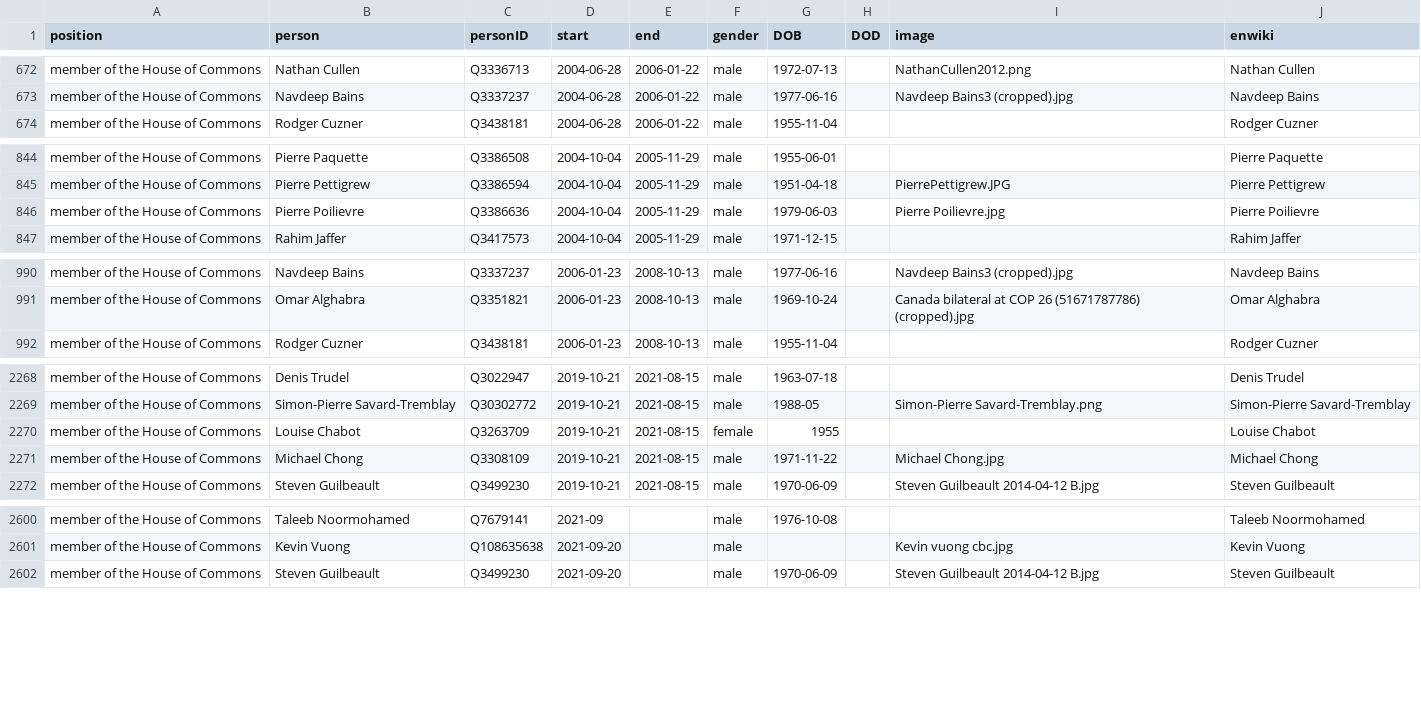
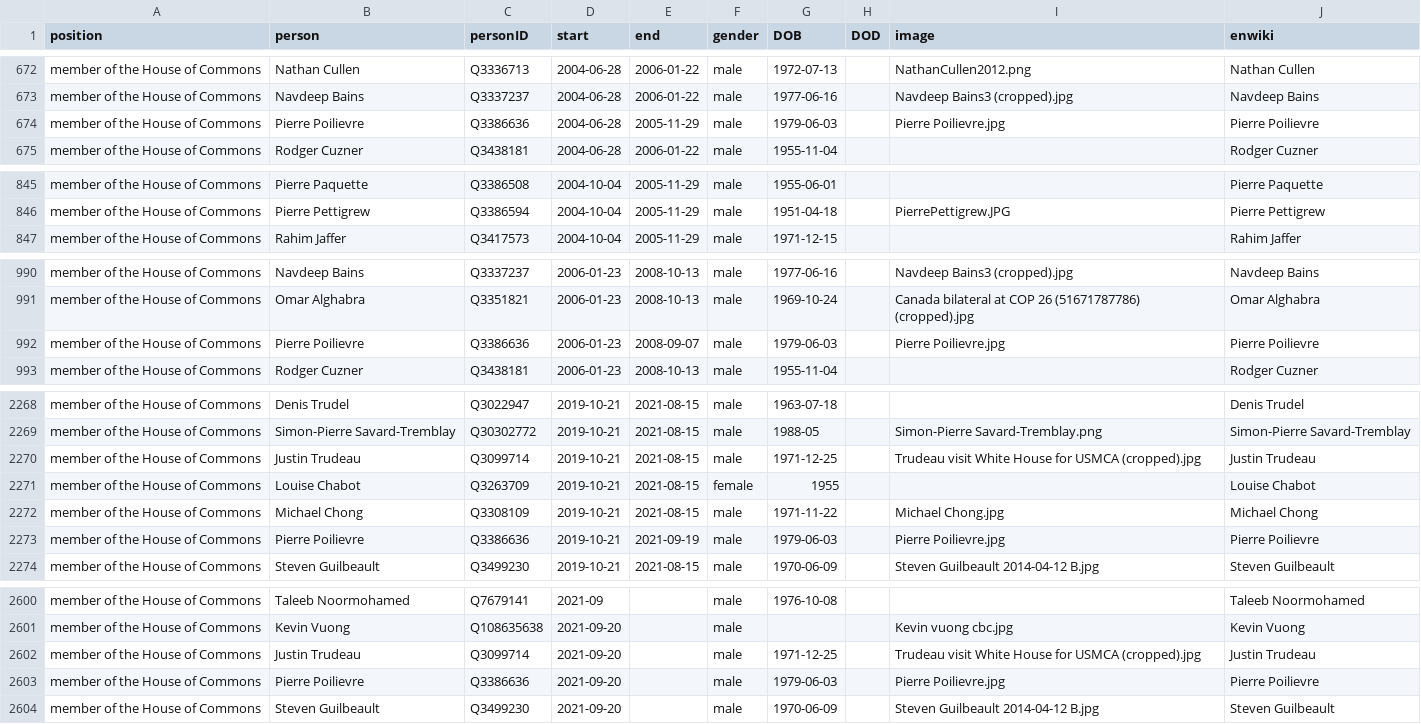
Before and after one commit to every-politician-scrapers/canada-cabinet, a CSV file: html/legislators.csv, drawn as a sheet; only a part is shown, gaps mark what is left out; removed rows and columns are numbered as before the commit, all else as after; the diff covers the shown part only; the diff names each change by its address in the sheet, - before the commit and + after, or states it on an @@ line.

```diff
--- a/html/legislators.csv
+++ b/html/legislators.csv
+row 674: member of the House of Commons | Pierre Poilievre | Q3386636 | 2004-06-28 | 2005-11-29 | male | 1979-06-03 |  | Pierre Poilievre.jpg | Pierre Poilievre
-row 846: member of the House of Commons | Pierre Poilievre | Q3386636 | 2004-10-04 | 2005-11-29 | male | 1979-06-03 |  | Pierre Poilievre.jpg | Pierre Poilievre
+row 992: member of the House of Commons | Pierre Poilievre | Q3386636 | 2006-01-23 | 2008-09-07 | male | 1979-06-03 |  | Pierre Poilievre.jpg | Pierre Poilievre
+row 2270: member of the House of Commons | Justin Trudeau | Q3099714 | 2019-10-21 | 2021-08-15 | male | 1971-12-25 |  | Trudeau visit White House for USMCA (cropped).jpg | Justin Trudeau
+row 2273: member of the House of Commons | Pierre Poilievre | Q3386636 | 2019-10-21 | 2021-09-19 | male | 1979-06-03 |  | Pierre Poilievre.jpg | Pierre Poilievre
+row 2602: member of the House of Commons | Justin Trudeau | Q3099714 | 2021-09-20 |  | male | 1971-12-25 |  | Trudeau visit White House for USMCA (cropped).jpg | Justin Trudeau
+row 2603: member of the House of Commons | Pierre Poilievre | Q3386636 | 2021-09-20 |  | male | 1979-06-03 |  | Pierre Poilievre.jpg | Pierre Poilievre
```
Also changed, not shown: 1 added row, 4 removed rows and 1 edited cell elsewhere in this file, html/holders21.csv.
